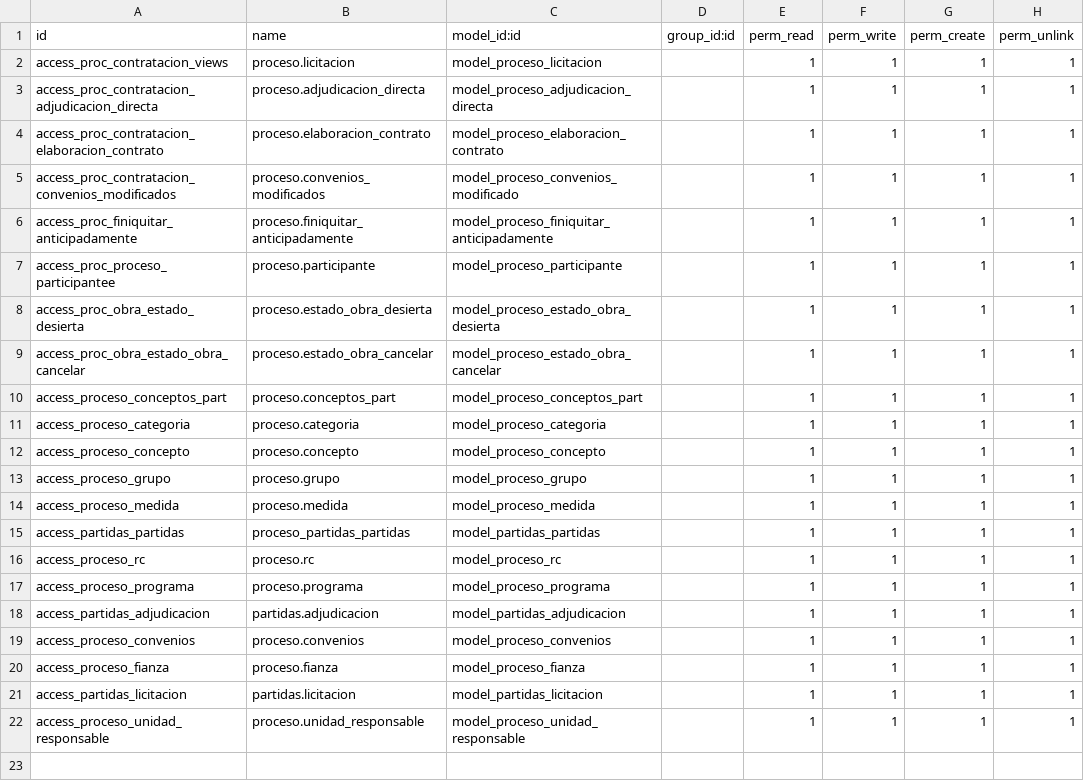
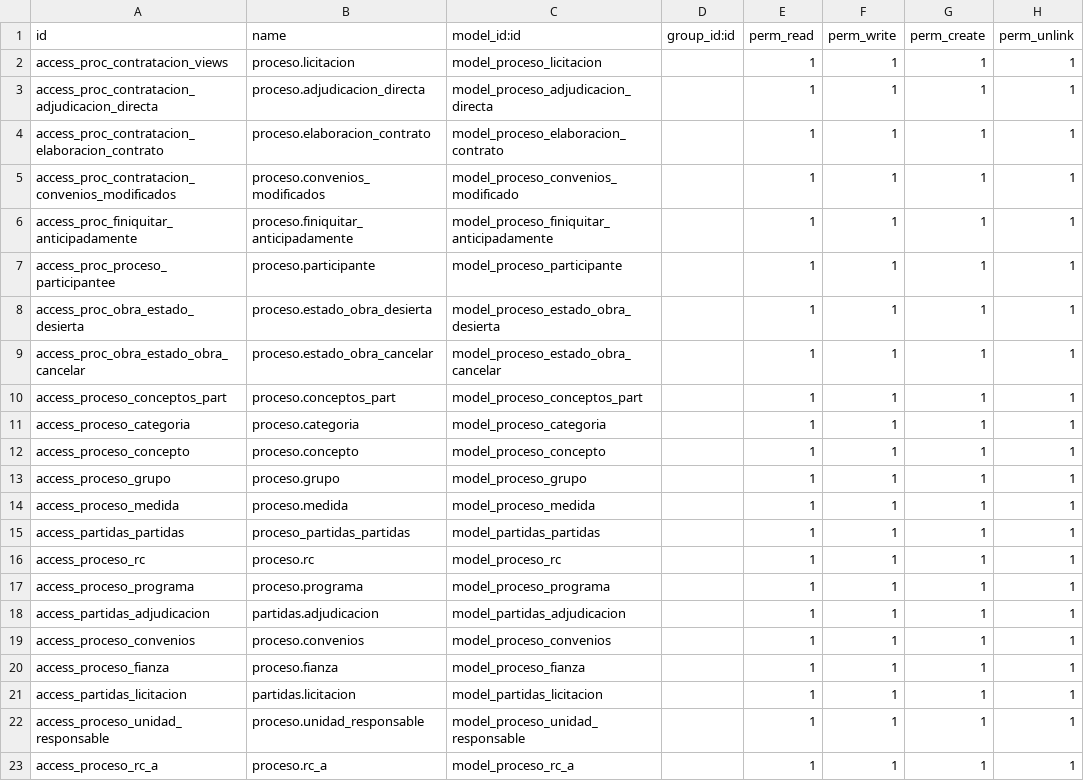
Before and after one commit to gerardosarracino/sidur12, a CSV file: proceso_contratacion/security/ir.model.access.csv, drawn as a sheet.

```diff
--- a/proceso_contratacion/security/ir.model.access.csv
+++ b/proceso_contratacion/security/ir.model.access.csv
@@ -22 +22,2 @@ access_partidas_licitacion,partidas.licitacion,model_partidas_licitacion,,1,1,1,
 access_proceso_unidad_responsable,proceso.unidad_responsable,model_proceso_unidad_responsable,,1,1,1,1
+access_proceso_rc_a,proceso.rc_a,model_proceso_rc_a,,1,1,1,1
```
Also changed, not shown: 14 other files.
